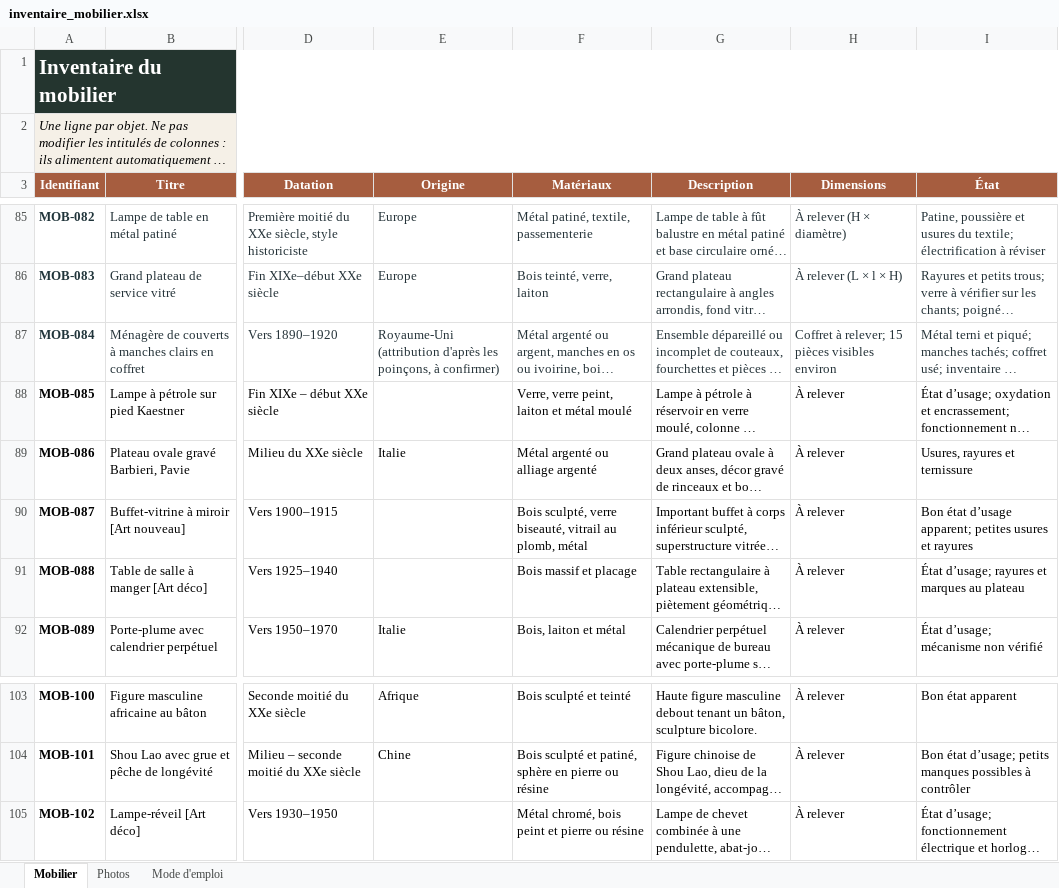
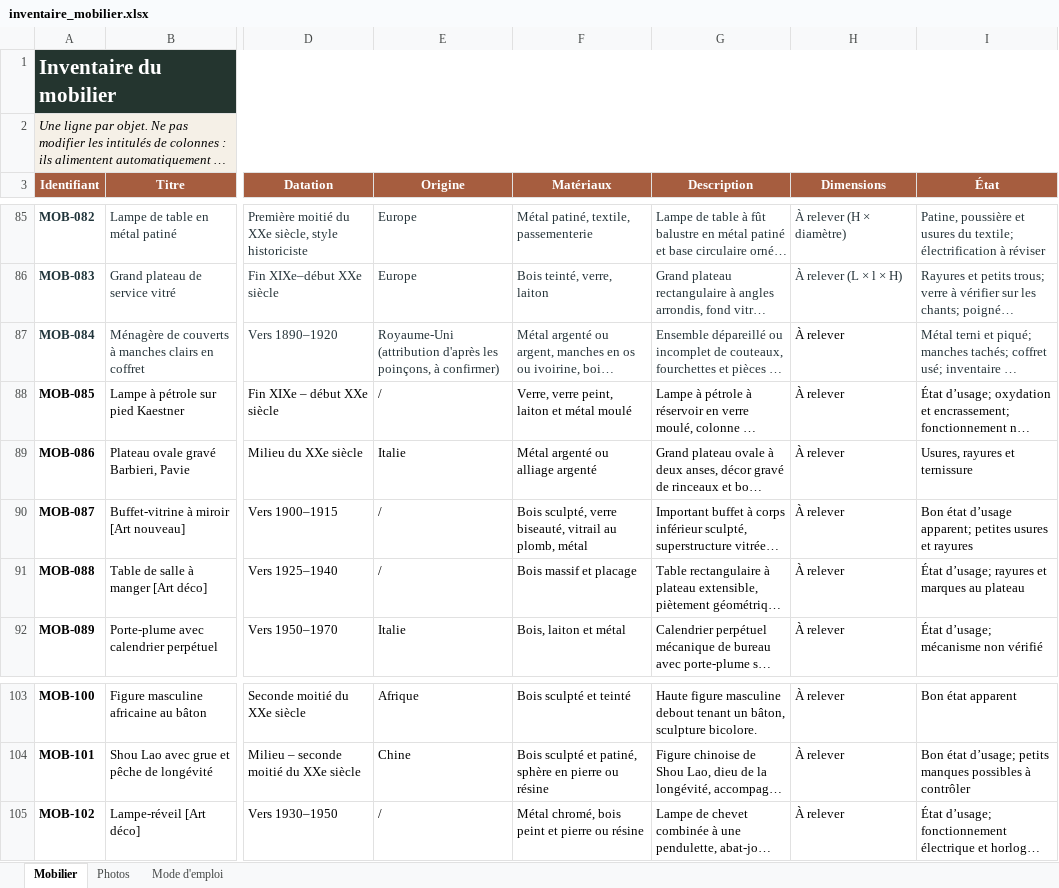
Before and after one commit to nicocoquet/emeleta, an Excel workbook: inventaire_mobilier.xlsx, sheet Mobilier, drawn as a sheet; only a part is shown, gaps mark what is left out; long unchanged cells end in …; values as stored, in another font and other column widths than the file's, no borders; table styles not drawn; the diff names each change by its address in the sheet, - before the commit and + after, or states it on an @@ line.

```diff
--- a/inventaire_mobilier.xlsx (sheet Mobilier)
+++ b/inventaire_mobilier.xlsx (sheet Mobilier)
-H87 (Dimensions): Coffret à relever; 15 pièces visibles environ
+H87 (Dimensions): À relever
-H87 text colour: #243238
+H87 text colour: black
-E88 (Origine): (empty)
+E88 (Origine): /
-E90:E91 (Origine): (empty)
+E90:E91 (Origine): /
-E105 (Origine): (empty)
+E105 (Origine): /
```
Also changed, not shown: sheet Photos.
